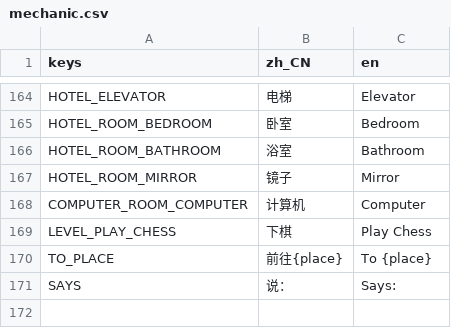
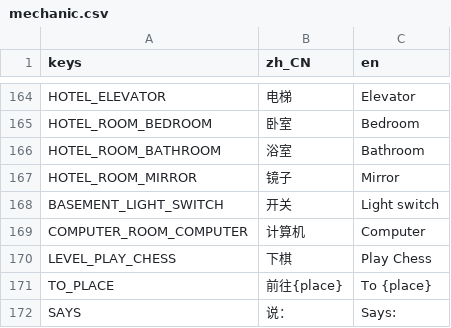
Before and after one commit to godothub/siamese_chess, a CSV file: assets/text/mechanic.csv, drawn as a sheet; only a part is shown, gaps mark what is left out; the diff names each change by its address in the sheet, - before the commit and + after, or states it on an @@ line.

```diff
--- a/assets/text/mechanic.csv
+++ b/assets/text/mechanic.csv
+row 168: BASEMENT_LIGHT_SWITCH | 开关 | Light switch
```
Also changed, not shown: 3 other files.
